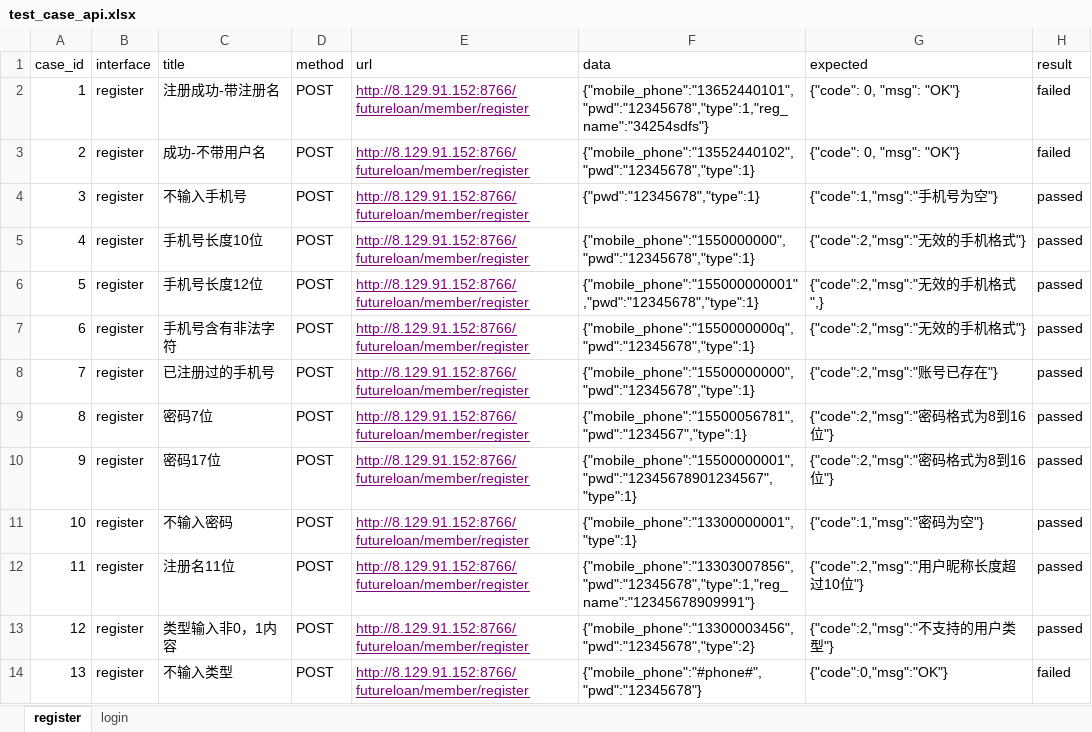
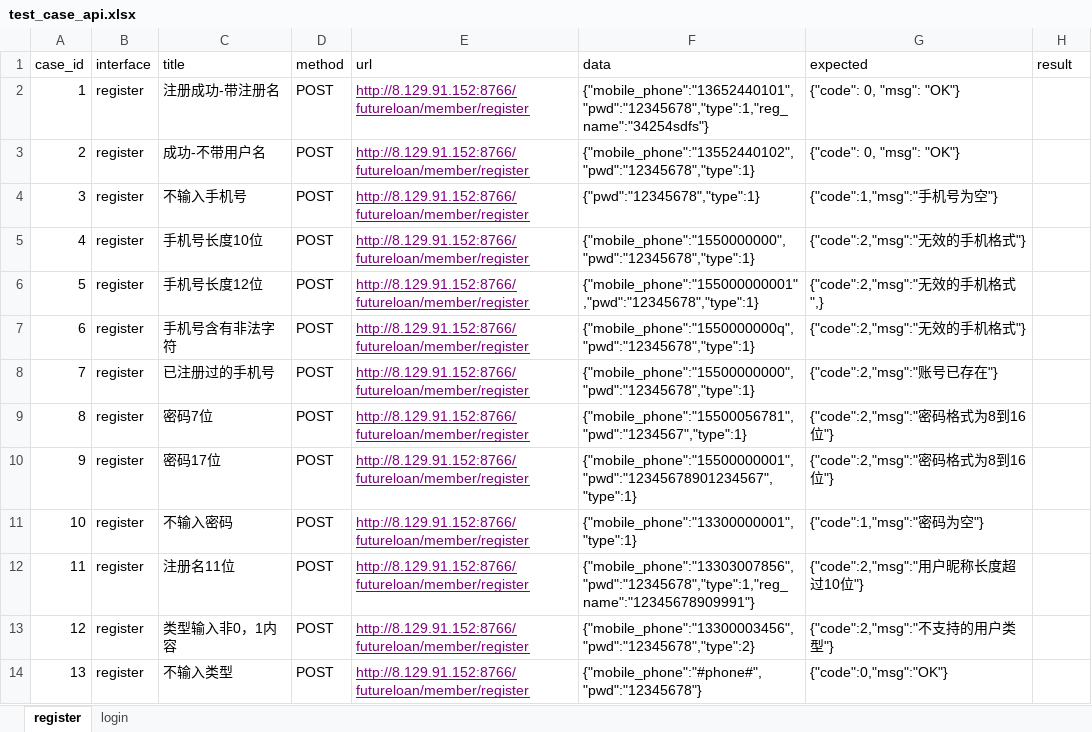
Before and after one commit to Doris0910/scb18, an Excel workbook: test_data/test_case_api.xlsx, sheet register, drawn as a sheet; values as stored, in another font and other column widths than the file's, no borders; the diff names each change by its address in the sheet, - before the commit and + after, or states it on an @@ line.

Commit message:
修改

```diff
--- a/test_data/test_case_api.xlsx (sheet register)
+++ b/test_data/test_case_api.xlsx (sheet register)
-H2:H3 (result): failed
+H2:H3 (result): (empty)
-H4:H13 (result): passed
+H4:H13 (result): (empty)
-H14 (result): failed
+H14 (result): (empty)
```
Also changed, not shown: sheet login.
